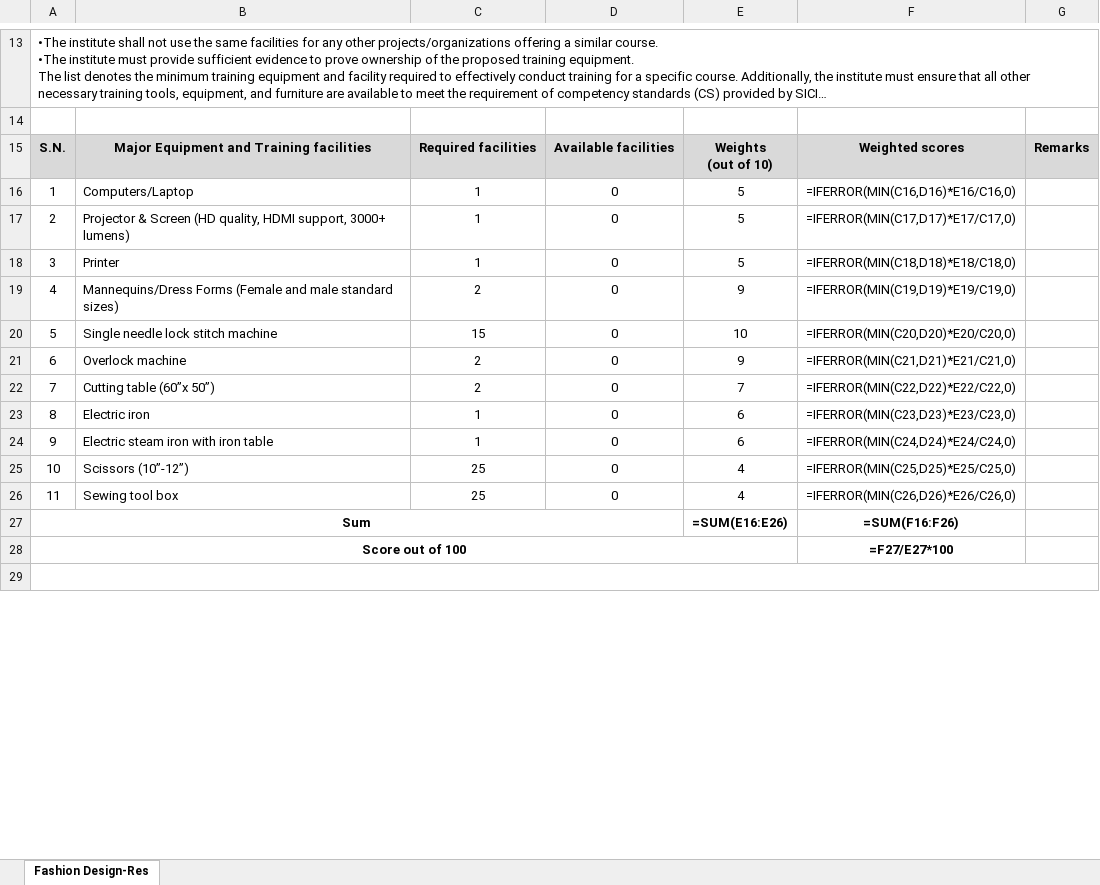
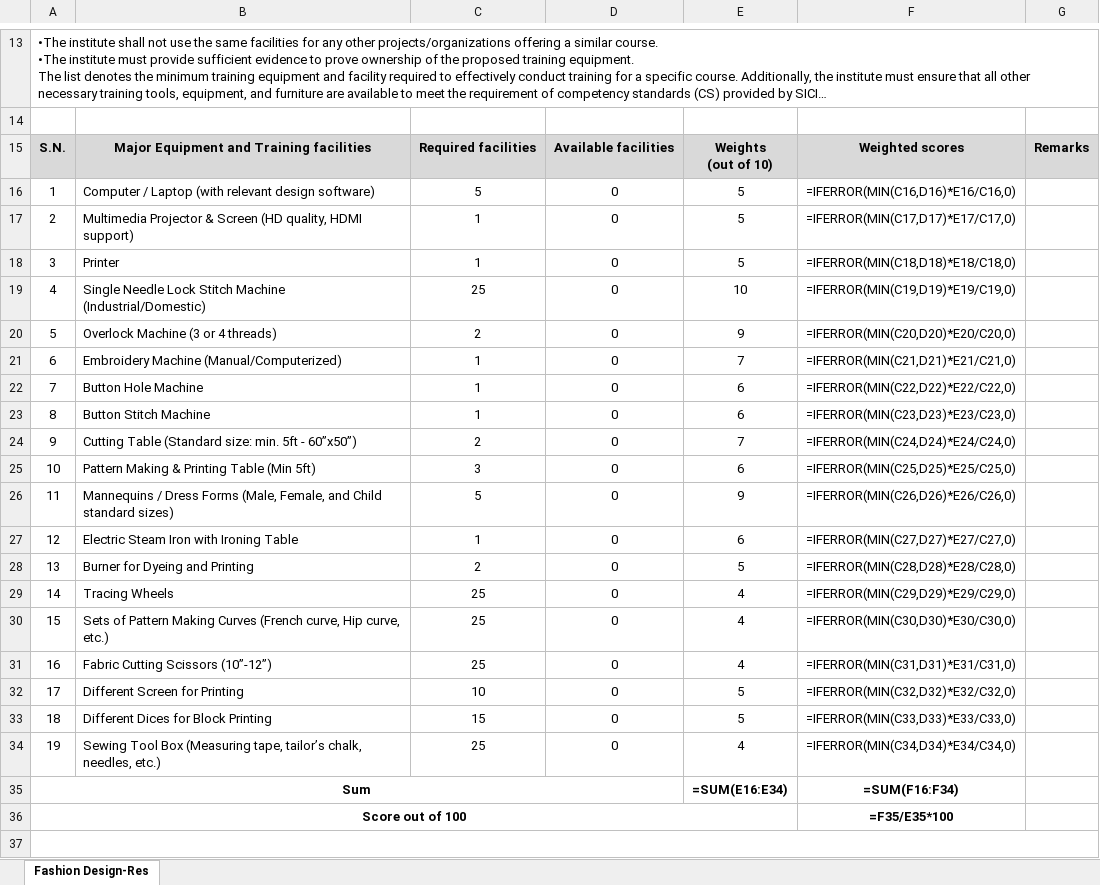
Before and after one commit to shourovrm/SICIP-standards, an Excel workbook: data/xlsx/bwcci--fashion-design-product-development-and-entrepreneurship-residential.xlsx, sheet Fashion Design-Res, drawn as a sheet; only a part is shown, gaps mark what is left out; long unchanged cells end in …; values as stored, in another font and other column widths than the file's, no borders; formulas without a stored value are shown as written; removed rows and columns are numbered as before the commit, all else as after; the diff covers the shown part only; the diff names each change by its address in the sheet, - before the commit and + after, or states it on an @@ line.

```diff
--- a/data/xlsx/bwcci--fashion-design-product-development-and-entrepreneurship-residential.xlsx (sheet Fashion Design-Res)
+++ b/data/xlsx/bwcci--fashion-design-product-development-and-entrepreneurship-residential.xlsx (sheet Fashion Design-Res)
-B16: Computers/Laptop
+B16: Computer / Laptop (with relevant design software)
-C16: 1
+C16: 5
-B17: Projector & Screen (HD quality, HDMI support, 3000+ lumens)
+B17: Multimedia Projector & Screen (HD quality, HDMI support)
-row 19: 4 | Mannequins/Dress Forms (Female and male standard sizes) | 2 | 0 | 9 | =IFERROR(MIN(C19,D19)*E19/C19,0)
@@ column A renumbered between rows 19 and 34 @@
-B19: Single needle lock stitch machine
+B19: Single Needle Lock Stitch Machine (Industrial/Domestic)
-C19: 15
+C19: 25
-F19: =IFERROR(MIN(C20,D20)*E20/C20,0)
+F19: =IFERROR(MIN(C19,D19)*E19/C19,0)
-B20: Overlock machine
+B20: Overlock Machine (3 or 4 threads)
-F20: =IFERROR(MIN(C21,D21)*E21/C21,0)
+F20: =IFERROR(MIN(C20,D20)*E20/C20,0)
-B21: Cutting table (60”x 50”)
+B21: Embroidery Machine (Manual/Computerized)
-C21: 2
+C21: 1
-F21: =IFERROR(MIN(C22,D22)*E22/C22,0)
+F21: =IFERROR(MIN(C21,D21)*E21/C21,0)
+row 22: 7 | Button Hole Machine | 1 | 0 | 6 | =IFERROR(MIN(C22,D22)*E22/C22,0)
-B23: Electric iron
+B23: Button Stitch Machine
+row 24: 9 | Cutting Table (Standard size: min. 5ft - 60”x50”) | 2 | 0 | 7 | =IFERROR(MIN(C24,D24)*E24/C24,0)
+row 25: 10 | Pattern Making & Printing Table (Min 5ft) | 3 | 0 | 6 | =IFERROR(MIN(C25,D25)*E25/C25,0)
+row 26: 11 | Mannequins / Dress Forms (Male, Female, and Child standard sizes) | 5 | 0 | 9 | =IFERROR(MIN(C26,D26)*E26/C26,0)
-B27: Electric steam iron with iron table
+B27: Electric Steam Iron with Ironing Table
-F27: =IFERROR(MIN(C24,D24)*E24/C24,0)
+F27: =IFERROR(MIN(C27,D27)*E27/C27,0)
+row 28: 13 | Burner for Dyeing and Printing | 2 | 0 | 5 | =IFERROR(MIN(C28,D28)*E28/C28,0)
+row 29: 14 | Tracing Wheels | 25 | 0 | 4 | =IFERROR(MIN(C29,D29)*E29/C29,0)
+row 30: 15 | Sets of Pattern Making Curves (French curve, Hip curve, etc.) | 25 | 0 | 4 | =IFERROR(MIN(C30,D30)*E30/C30,0)
-B31: Scissors (10”-12”)
+B31: Fabric Cutting Scissors (10”-12”)
-F31: =IFERROR(MIN(C25,D25)*E25/C25,0)
+F31: =IFERROR(MIN(C31,D31)*E31/C31,0)
+row 32: 17 | Different Screen for Printing | 10 | 0 | 5 | =IFERROR(MIN(C32,D32)*E32/C32,0)
+row 33: 18 | Different Dices for Block Printing | 15 | 0 | 5 | =IFERROR(MIN(C33,D33)*E33/C33,0)
-B34: Sewing tool box
+B34: Sewing Tool Box (Measuring tape, tailor’s chalk, needles, etc.)
-F34: =IFERROR(MIN(C26,D26)*E26/C26,0)
+F34: =IFERROR(MIN(C34,D34)*E34/C34,0)
-E35: =SUM(E16:E26)
+E35: =SUM(E16:E34)
-F35: =SUM(F16:F26)
+F35: =SUM(F16:F34)
-F36: =F27/E27*100
+F36: =F35/E35*100
```
Also changed, not shown: 1 edited cell elsewhere in this sheet, data/xlsx/pksf--bakery-and-pastry-production.xlsx, data/xlsx/weab--fashion-design-product-development-and-entrepreneurship.xlsx, 49 other files.
